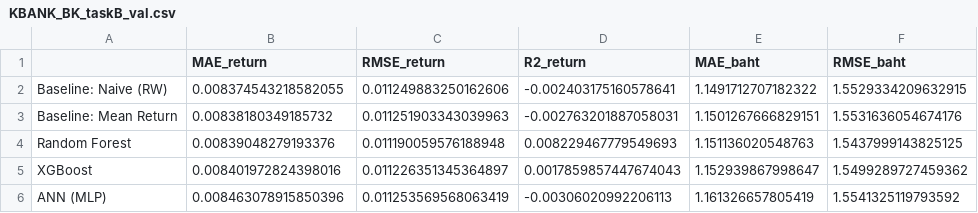
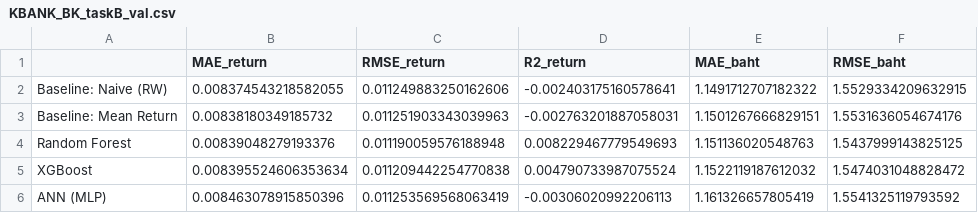
Before and after one commit to panifield/CN340_Stock_Prediction, a CSV file: task_b/results/KBANK_BK_taskB_val.csv, drawn as a sheet.

```diff
--- a/task_b/results/KBANK_BK_taskB_val.csv
+++ b/task_b/results/KBANK_BK_taskB_val.csv
@@ -4,3 +4,3 @@ Baseline: Mean Return,0.00838180349185732,0.011251903343039963,-0.00276320188705
 Random Forest,0.00839048279193376,0.011190059576188948,0.008229467779549693,1.151136020548763,1.5437999143825125
-XGBoost,0.008401972824398016,0.011226351345364897,0.0017859857447674043,1.152939867998647,1.5499289727459362
+XGBoost,0.008395524606353634,0.011209442254770838,0.004790733987075524,1.1522119187612032,1.5474031048828472
 ANN (MLP),0.008463078915850396,0.011253569568063419,-0.00306020992206113,1.161326657805419,1.5541325119793592
```
Also changed, not shown: task_b/results/ADVANC_BK_taskB_val.csv, task_b/results/live_report/live_summary.csv, 4 other files.
